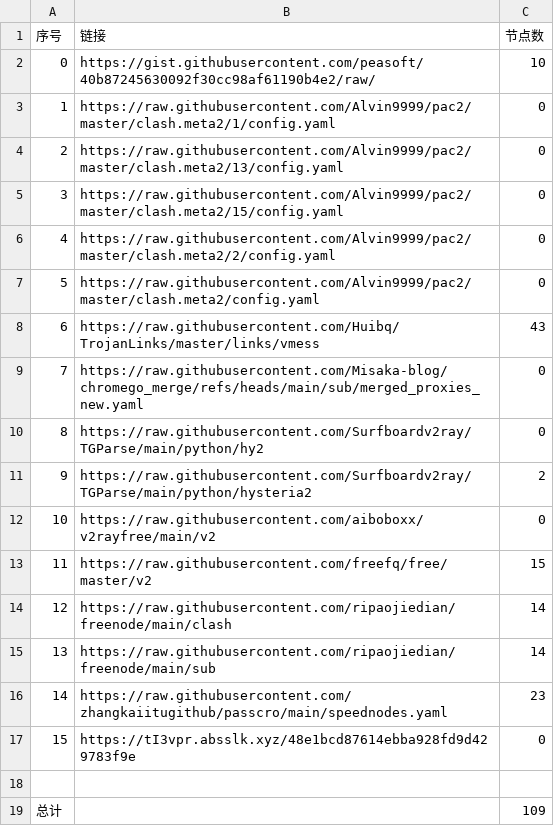
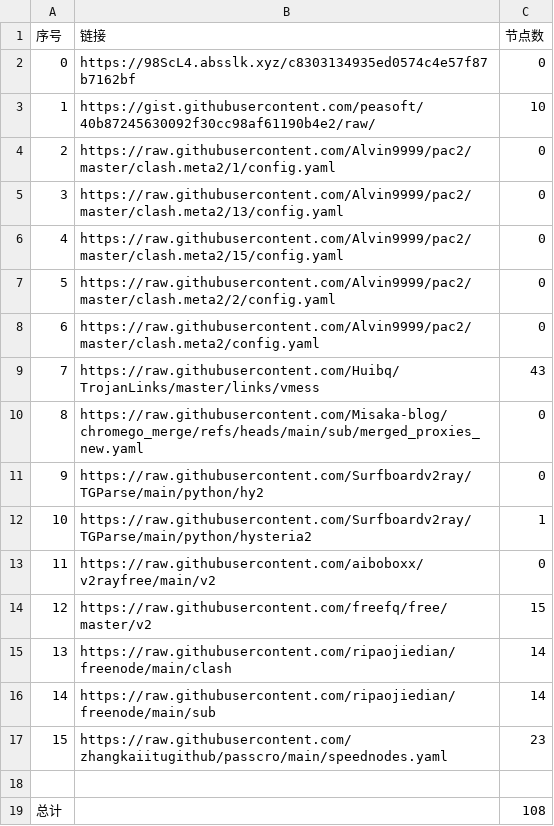
Before and after one commit to liuhtt/liunomorewalls, a CSV file: list_result.csv, drawn as a sheet; removed rows and columns are numbered as before the commit, all else as after; the diff names each change by its address in the sheet, - before the commit and + after, or states it on an @@ line.

```diff
--- a/list_result.csv
+++ b/list_result.csv
+row 2: 0 | https://98ScL4.absslk.xyz/c8303134935ed0574c4e57f87b7162bf | 0
@@ column A (序号) renumbered between rows 3 and 17 @@
-C12 (节点数): 2
+C12 (节点数): 1
-row 17: 15 | https://tI3vpr.absslk.xyz/48e1bcd87614ebba928fd9d429783f9e | 0
-C19 (节点数): 109
+C19 (节点数): 108
```
Also changed, not shown: 6 other files.
